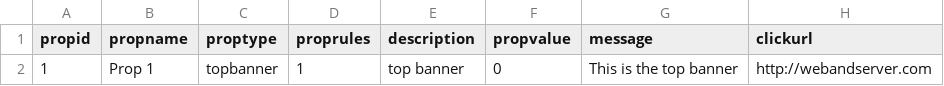
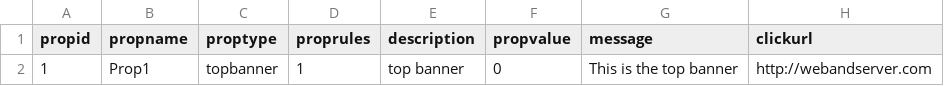
Before and after one commit to aetuk/Http-loader-scenarios, a CSV file: test2.csv, drawn as a sheet; only a part is shown; the diff names each change by its address in the sheet, - before the commit and + after, or states it on an @@ line.

Commit message:
Update test2.csv

```diff
--- a/test2.csv
+++ b/test2.csv
-B2 (propname): Prop 1
+B2 (propname): Prop1
```
